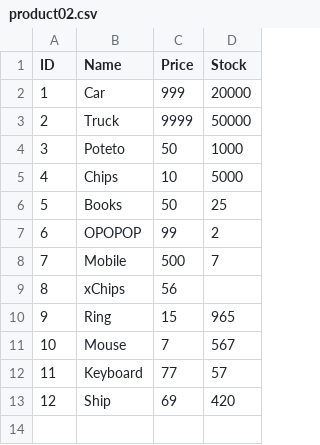
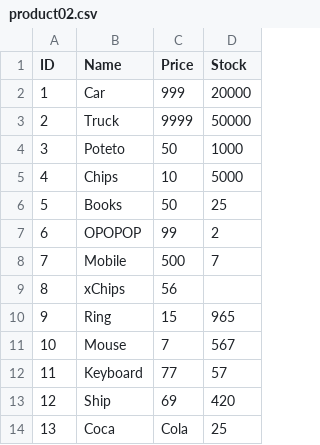
Before and after one commit to rifatNR/Bash-Zenity-Sales-Management, a CSV file: Raw Project/product02.csv, drawn as a sheet; the diff names each change by its address in the sheet, - before the commit and + after, or states it on an @@ line.

```diff
--- a/Raw Project/product02.csv
+++ b/Raw Project/product02.csv
+row 14: 13 | Coca | Cola | 25
```
Also changed, not shown: 1 other file.
